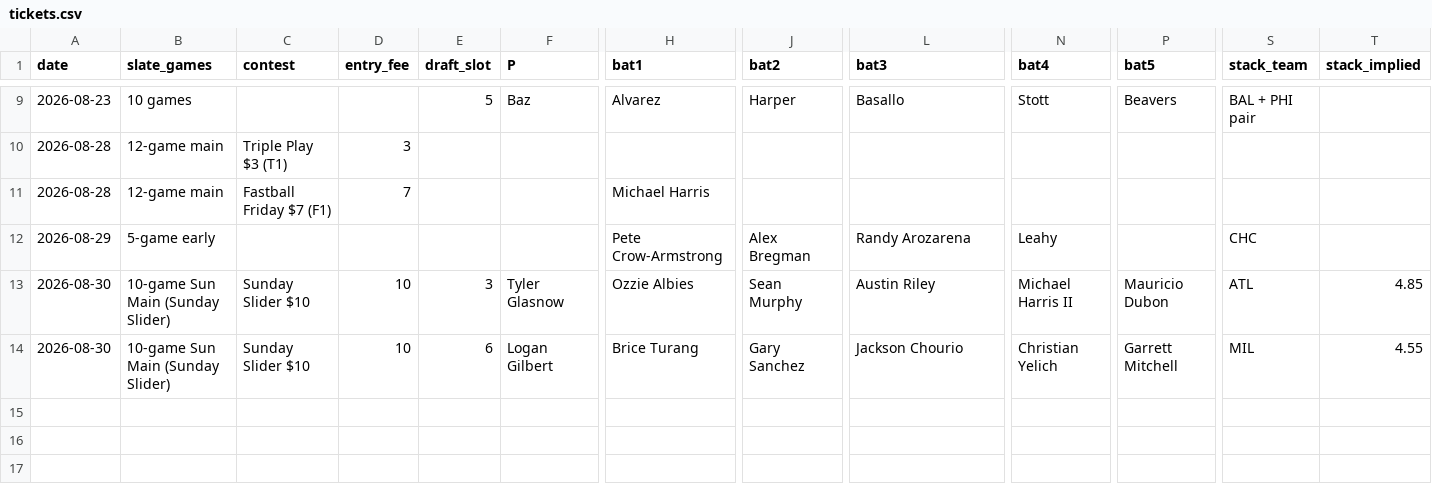
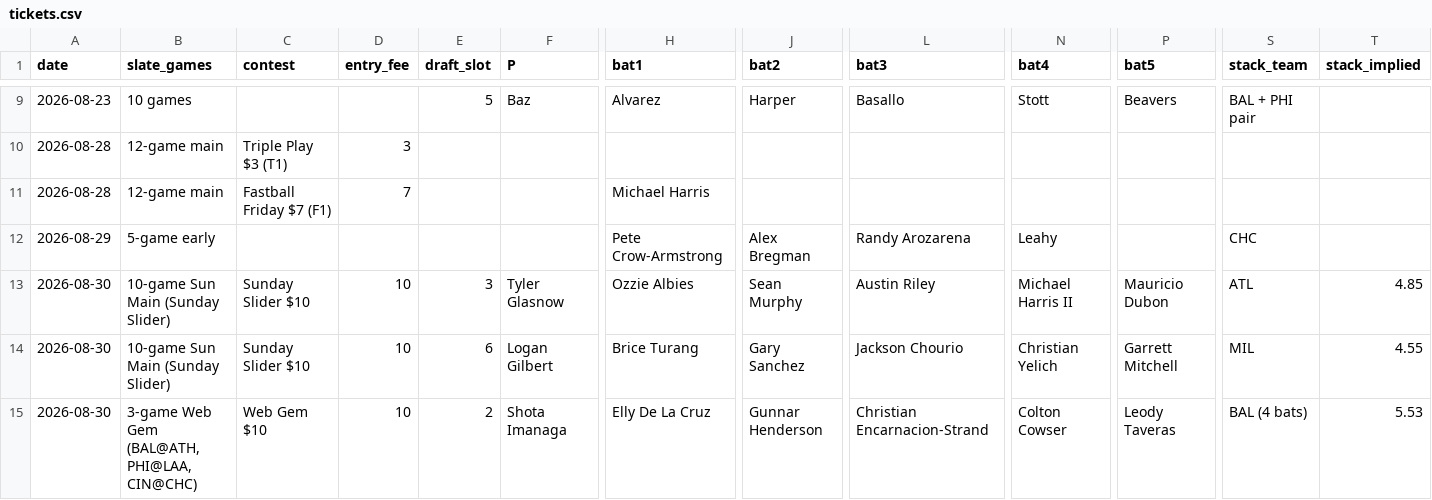
Before and after one commit to coinflipatm/ud-mlb-data, a CSV file: logs/tickets.csv, drawn as a sheet; only a part is shown, gaps mark what is left out; rows hold the shown columns only; the diff names each change by its address in the sheet, - before the commit and + after, or states it on an @@ line.

```diff
--- a/logs/tickets.csv
+++ b/logs/tickets.csv
+row 15: 2026-08-30 | 3-game Web Gem (BAL@ATH, PHI@LAA, CIN@CHC) | Web Gem $10 | 10 | 2 | Shota Imanaga | Elly De La Cruz | Gunnar Henderson | Christian Encarnacion-Strand | Colton Cowser | Leody Taveras | BAL (4 bats) | 5.53
```
Also changed, not shown: logs/money.csv, logs/observations.csv, 7 other files.
